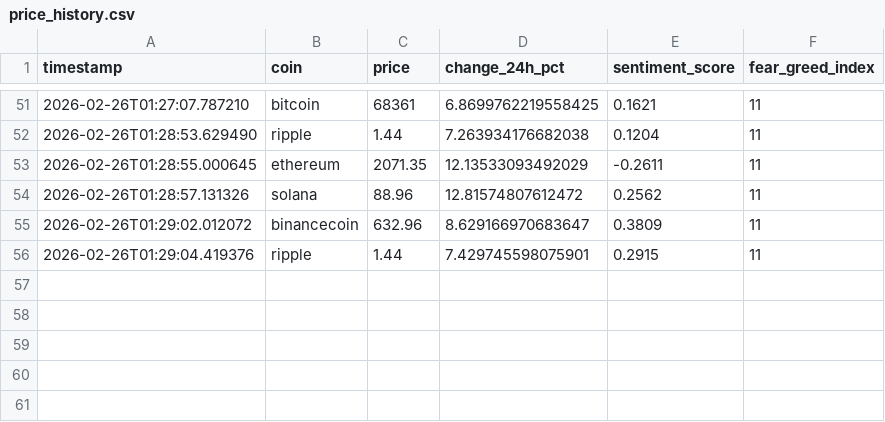
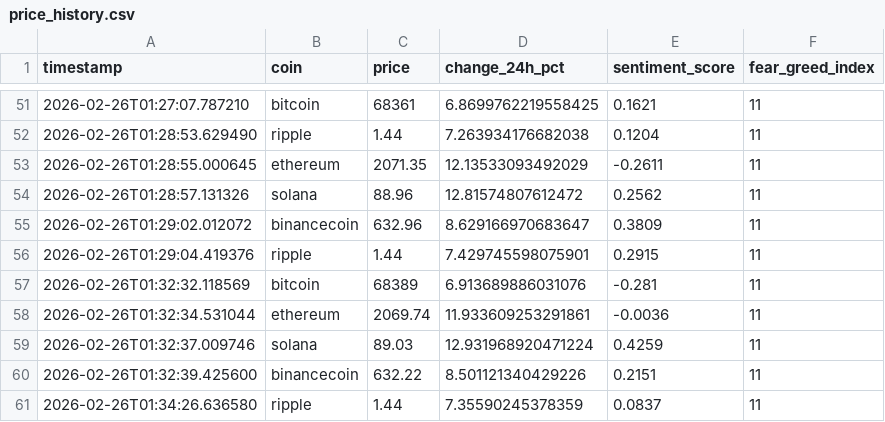
Before and after one commit to nicco6482/Bot-de-Arbitraje-Cripto, a CSV file: price_history.csv, drawn as a sheet; only a part is shown, gaps mark what is left out.

```diff
--- a/price_history.csv
+++ b/price_history.csv
@@ -56 +56,6 @@ timestamp,coin,price,change_24h_pct,sentiment_score,fear_greed_index
 2026-02-26T01:29:04.419376,ripple,1.44,7.429745598075901,0.2915,11
+2026-02-26T01:32:32.118569,bitcoin,68389,6.913689886031076,-0.281,11
+2026-02-26T01:32:34.531044,ethereum,2069.74,11.933609253291861,-0.0036,11
+2026-02-26T01:32:37.009746,solana,89.03,12.931968920471224,0.4259,11
+2026-02-26T01:32:39.425600,binancecoin,632.22,8.501121340429226,0.2151,11
+2026-02-26T01:34:26.636580,ripple,1.44,7.35590245378359,0.0837,11
```
Also changed, not shown: 2 other files.
